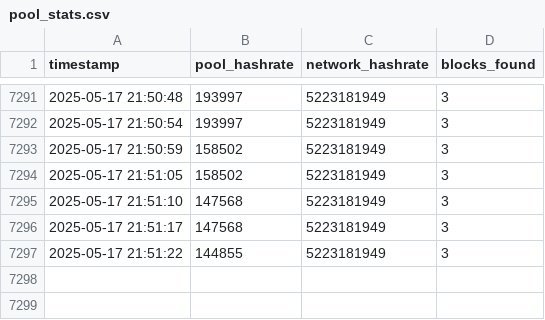
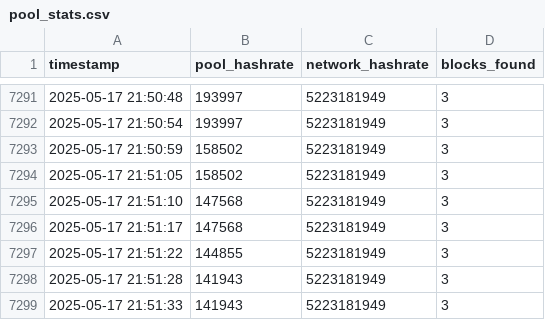
Before and after one commit to rahmabounas/qpool, a CSV file: data/pool_stats.csv, drawn as a sheet; only a part is shown, gaps mark what is left out.

Commit message:
Update pool stats 2025-05-17 21:51:33

```diff
--- a/data/pool_stats.csv
+++ b/data/pool_stats.csv
@@ -7297 +7297,3 @@ timestamp,pool_hashrate,network_hashrate,blocks_found
 2025-05-17 21:51:22,144855,5223181949,3
+2025-05-17 21:51:28,141943,5223181949,3
+2025-05-17 21:51:33,141943,5223181949,3
```
